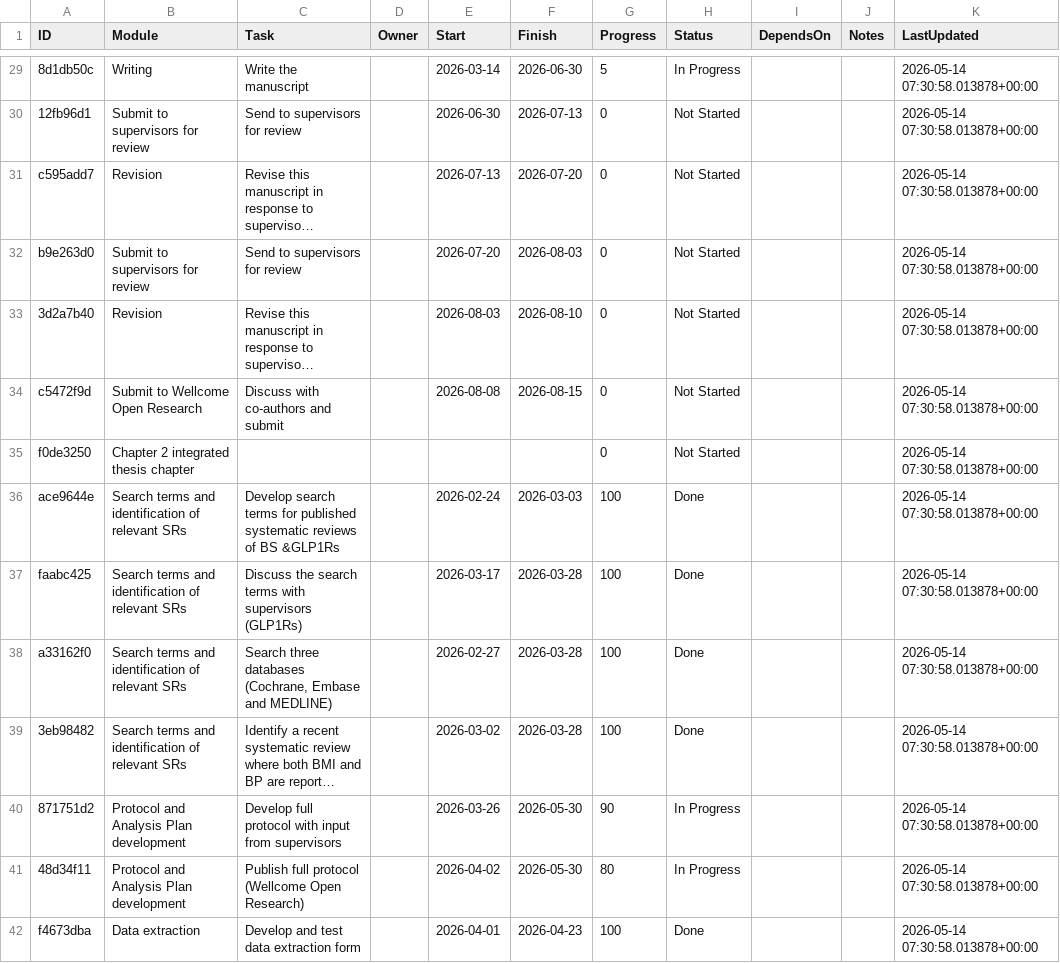
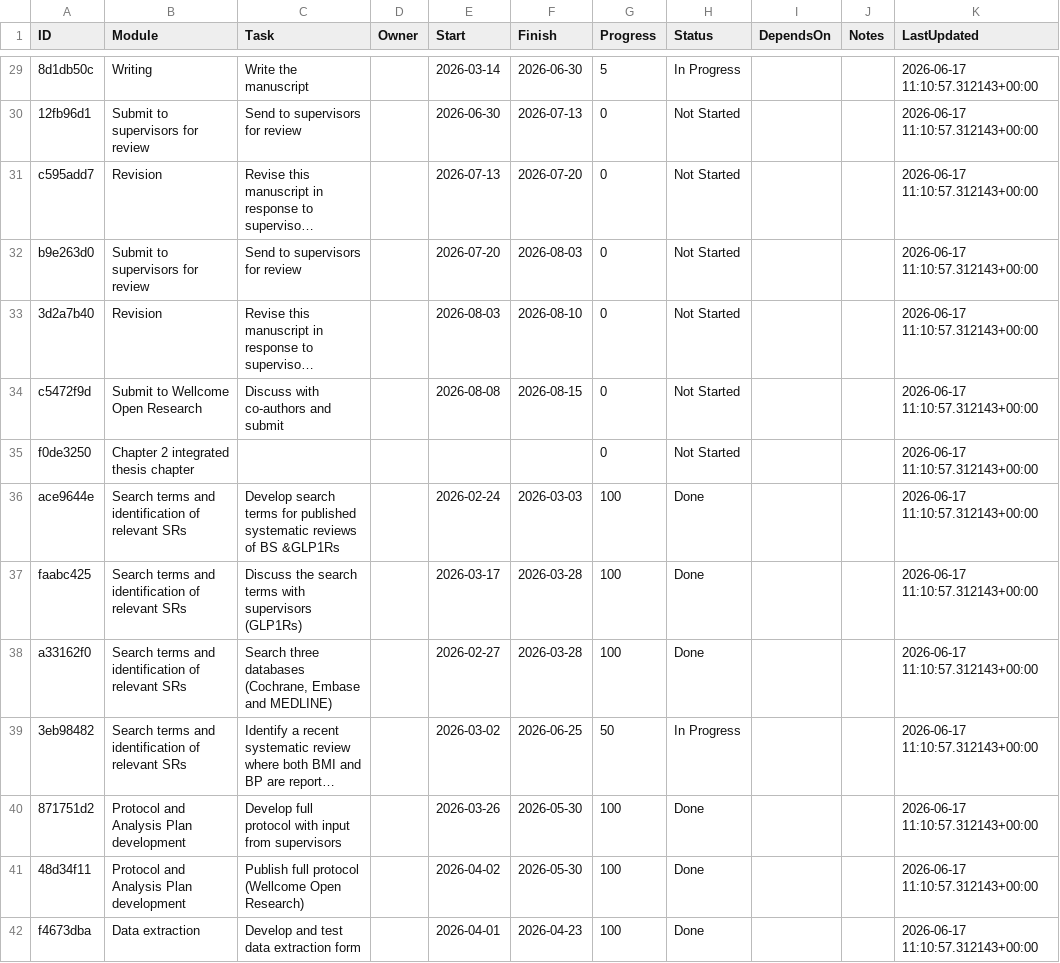
Before and after one commit to winfrednyoroka/project_tracker, a CSV file: data/tasks.csv, drawn as a sheet; only a part is shown, gaps mark what is left out; long unchanged cells end in …; the diff covers the shown part only; the diff names each change by its address in the sheet, - before the commit and + after, or states it on an @@ line.

```diff
--- a/data/tasks.csv
+++ b/data/tasks.csv
-K29:K42 (LastUpdated): 2026-05-14 07:30:58.013878+00:00
+K29:K42 (LastUpdated): 2026-06-17 11:10:57.312143+00:00
-F39 (Finish): 2026-03-28
+F39 (Finish): 2026-06-25
-G39 (Progress): 100
+G39 (Progress): 50
-H39 (Status): Done
+H39 (Status): In Progress
-G40 (Progress): 90
+G40 (Progress): 100
-H40:H41 (Status): In Progress
+H40:H41 (Status): Done
-G41 (Progress): 80
+G41 (Progress): 100
```
Also changed, not shown: 96 edited cells elsewhere in this file.
